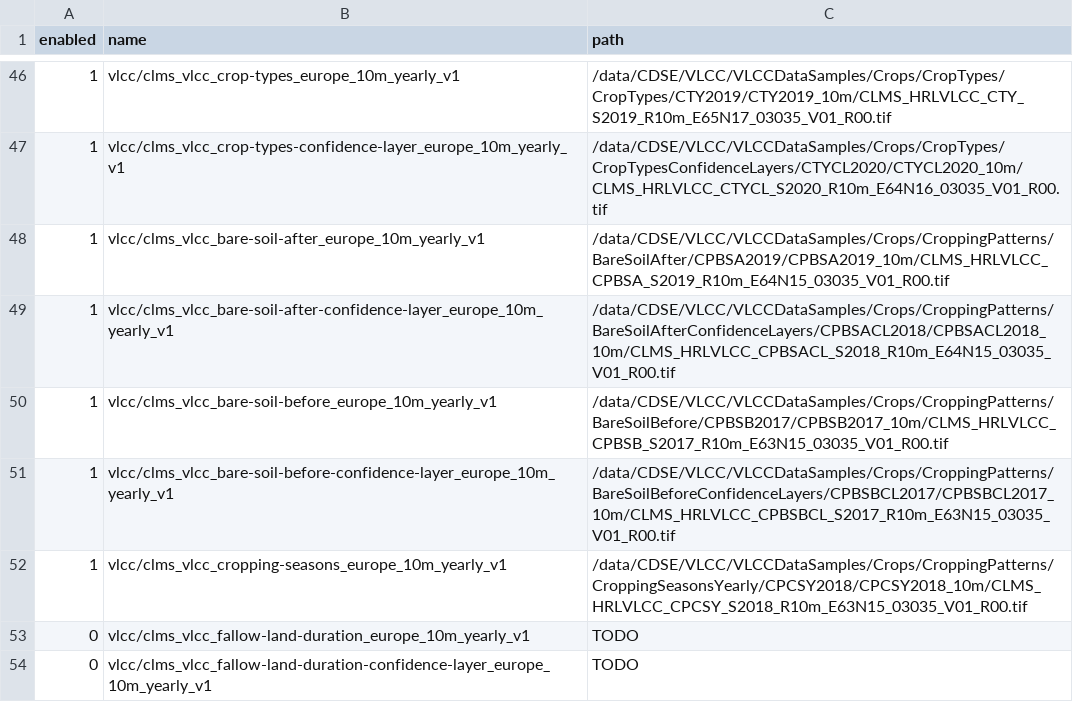
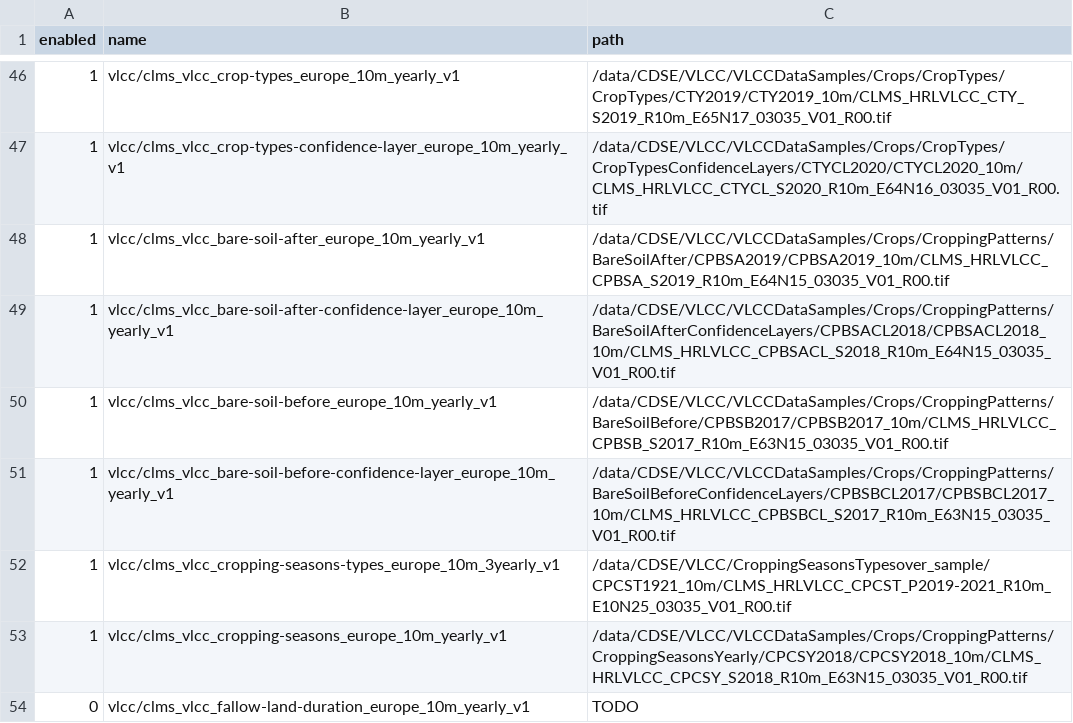
Before and after one commit to copernicus-land/cdse-odata-samples, a CSV file: scripts/local.csv, drawn as a sheet; only a part is shown, gaps mark what is left out; the shorter side is filled out with more unchanged rows.

Commit message:
add VLCC CPCST sample

```diff
--- a/scripts/local.csv
+++ b/scripts/local.csv
@@ -51,2 +51,3 @@ enabled,name,path
 1,vlcc/clms_vlcc_bare-soil-before-confidence-layer_europe_10m_yearly_v1,/data/CDSE/VLCC/VLCCDataSamples/Crops/CroppingPatterns/BareSoilBeforeConfidenceLayers/CPBSBCL2017/CPBSBCL2017_10m/CLMS_HRLVLCC_CPBSBCL_S2017_R10m_E63N15_03035_V01_R00.tif
+1,vlcc/clms_vlcc_cropping-seasons-types_europe_10m_3yearly_v1,/data/CDSE/VLCC/CroppingSeasonsTypesover_sample/CPCST1921_10m/CLMS_HRLVLCC_CPCST_P2019-2021_R10m_E10N25_03035_V01_R00.tif
 1,vlcc/clms_vlcc_cropping-seasons_europe_10m_yearly_v1,/data/CDSE/VLCC/VLCCDataSamples/Crops/CroppingPatterns/CroppingSeasonsYearly/CPCSY2018/CPCSY2018_10m/CLMS_HRLVLCC_CPCSY_S2018_R10m_E63N15_03035_V01_R00.tif
```
Also changed, not shown: 1 other file.
